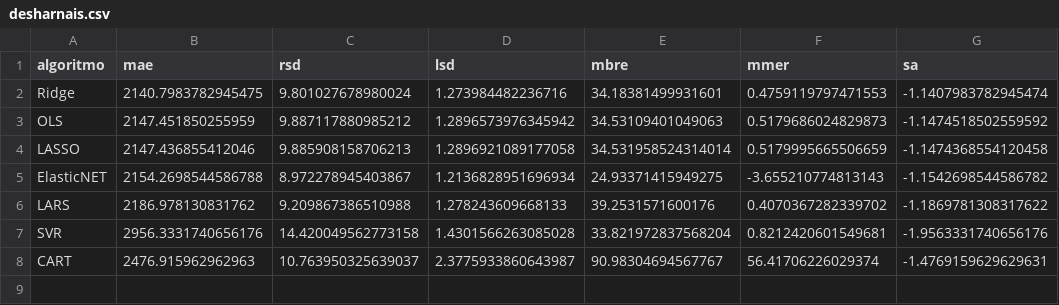
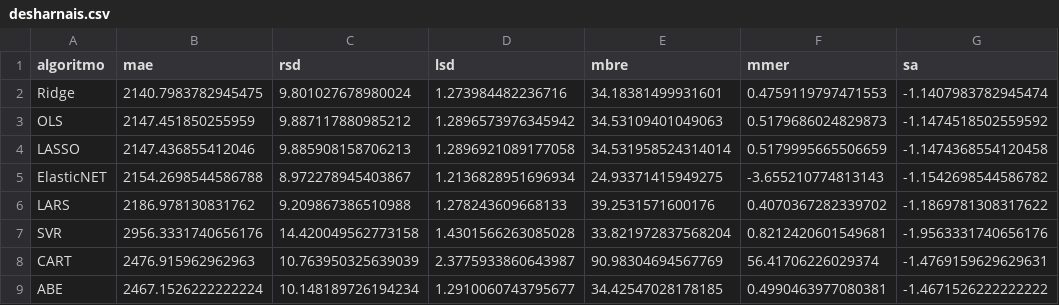
Before and after one commit to albertofernandezs/machine-learning, a CSV file: desharnais.csv, drawn as a sheet.

```diff
--- a/desharnais.csv
+++ b/desharnais.csv
@@ -7,2 +7,3 @@ LARS,2186.978130831762,9.209867386510988,1.278243609668133,39.2531571600176,0.40
 SVR,2956.3331740656176,14.420049562773158,1.4301566263085028,33.821972837568204,0.8212420601549681,-1.9563331740656176
-CART,2476.915962962963,10.763950325639037,2.3775933860643987,90.98304694567767,56.41706226029374,-1.4769159629629631
+CART,2476.915962962963,10.763950325639039,2.3775933860643987,90.98304694567769,56.41706226029374,-1.4769159629629631
+ABE,2467.1526222222224,10.148189726194234,1.2910060743795677,34.42547028178185,0.4990463977080381,-1.4671526222222222
```
Also changed, not shown: kemerer.csv, nasa.csv.
